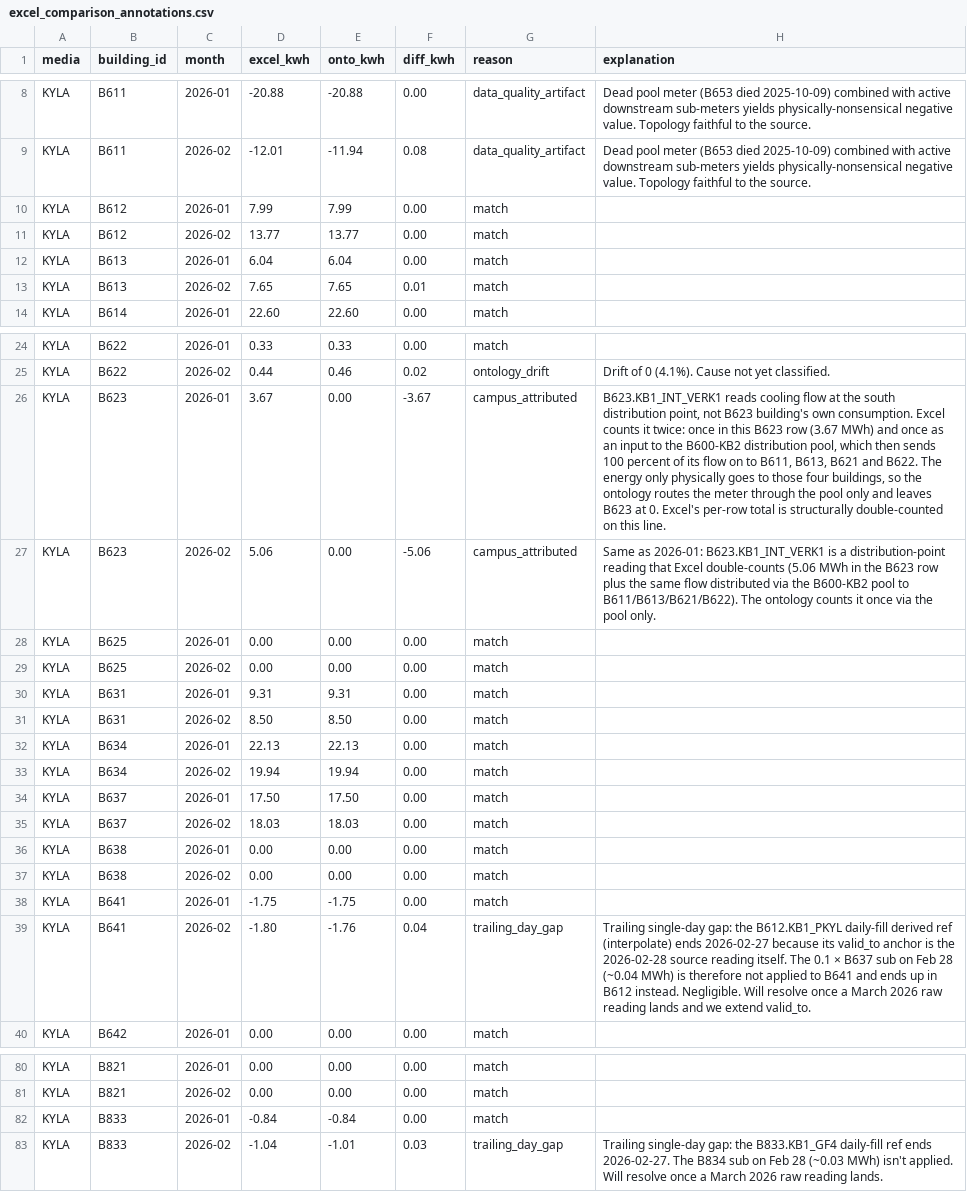
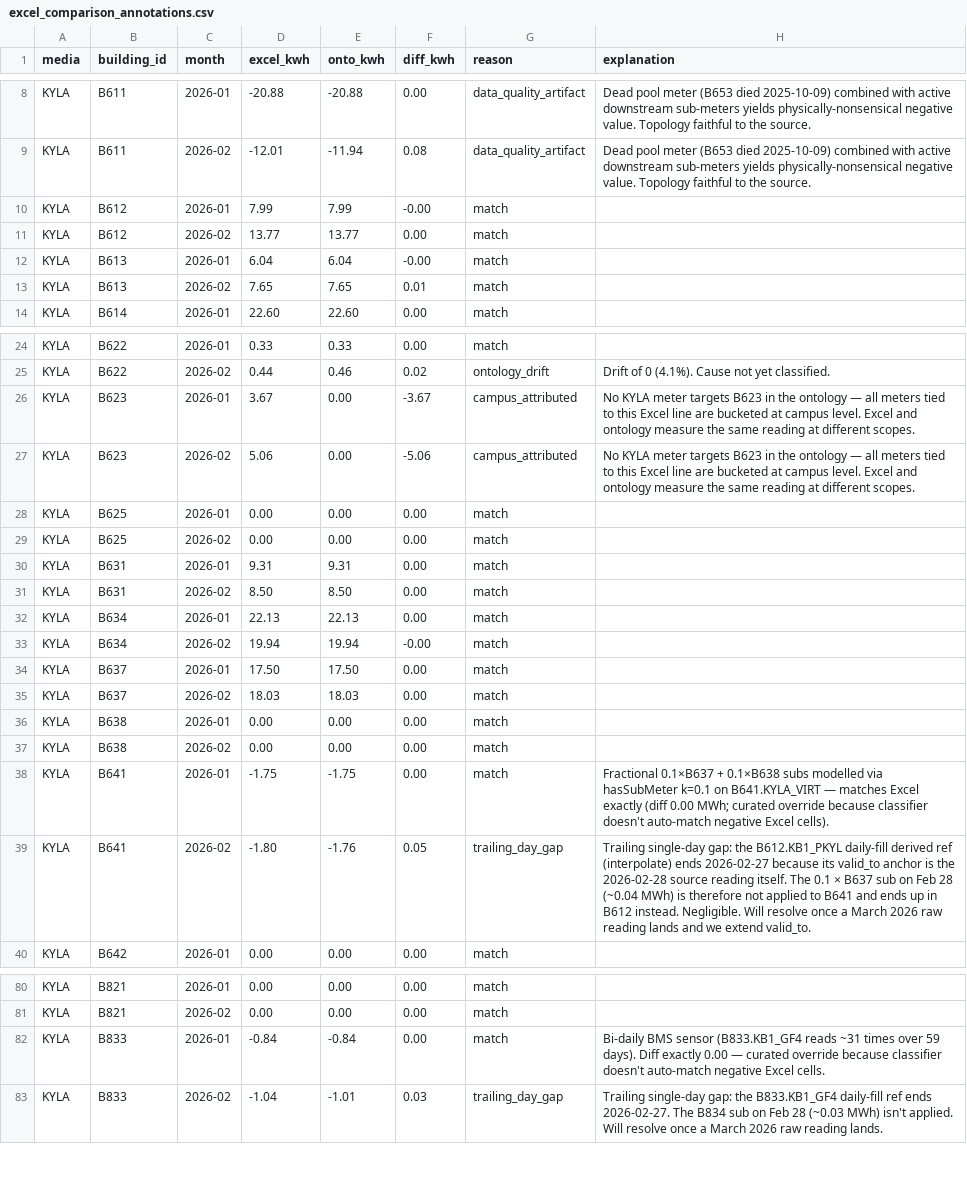
Before and after one commit to luiscarlon/graphite, a CSV file: reference/media_workstreams/gtn_kyla/05_ontology/excel_comparison_annotations.csv, drawn as a sheet; only a part is shown, gaps mark what is left out; the diff names each change by its address in the sheet, - before the commit and + after, or states it on an @@ line.

```diff
--- a/reference/media_workstreams/gtn_kyla/05_ontology/excel_comparison_annotations.csv
+++ b/reference/media_workstreams/gtn_kyla/05_ontology/excel_comparison_annotations.csv
-F10 (diff_kwh): 0.00
+F10 (diff_kwh): -0.00
-F12 (diff_kwh): 0.00
+F12 (diff_kwh): -0.00
-H26 (explanation): B623.KB1_INT_VERK1 reads cooling flow at the south distribution point, not B623 building's own consumption. Excel counts it twice: once in this B623 row (3.67 MWh) and once as an input to the B600-KB2 distribution pool, which then sends 100 percent of its flow on to B611, B613, B621 and B622. The energy only physically goes to those four buildings, so the ontology routes the meter through the pool only and leaves B623 at 0. Excel's per-row total is structurally double-counted on this line.
+H26 (explanation): No KYLA meter targets B623 in the ontology — all meters tied to this Excel line are bucketed at campus level. Excel and ontology measure the same reading at different scopes.
-H27 (explanation): Same as 2026-01: B623.KB1_INT_VERK1 is a distribution-point reading that Excel double-counts (5.06 MWh in the B623 row plus the same flow distributed via the B600-KB2 pool to B611/B613/B621/B622). The ontology counts it once via the pool only.
+H27 (explanation): No KYLA meter targets B623 in the ontology — all meters tied to this Excel line are bucketed at campus level. Excel and ontology measure the same reading at different scopes.
-F33 (diff_kwh): 0.00
+F33 (diff_kwh): -0.00
-H38 (explanation): (empty)
+H38 (explanation): Fractional 0.1×B637 + 0.1×B638 subs modelled via hasSubMeter k=0.1 on B641.KYLA_VIRT — matches Excel exactly (diff 0.00 MWh; curated override because classifier doesn't auto-match negative Excel cells).
-F39 (diff_kwh): 0.04
+F39 (diff_kwh): 0.05
-H82 (explanation): (empty)
+H82 (explanation): Bi-daily BMS sensor (B833.KB1_GF4 reads ~31 times over 59 days). Diff exactly 0.00 — curated override because classifier doesn't auto-match negative Excel cells.
```
Also changed, not shown: data/sites/snackviken/excel_comparison_annotations.csv, reference/media_workstreams/gtn_kallvatten/05_ontology/excel_comparison_annotations.csv, 6 other files.
